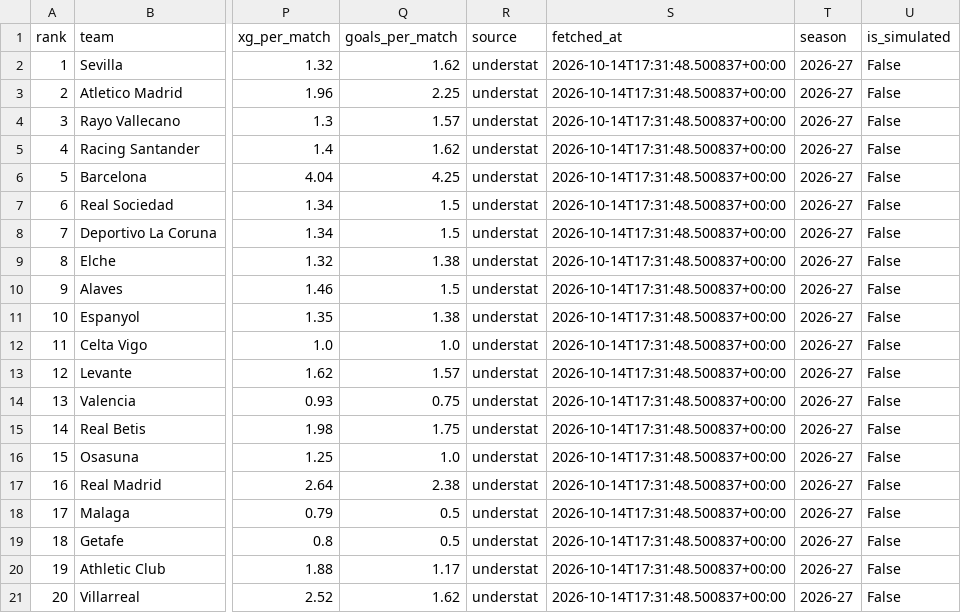
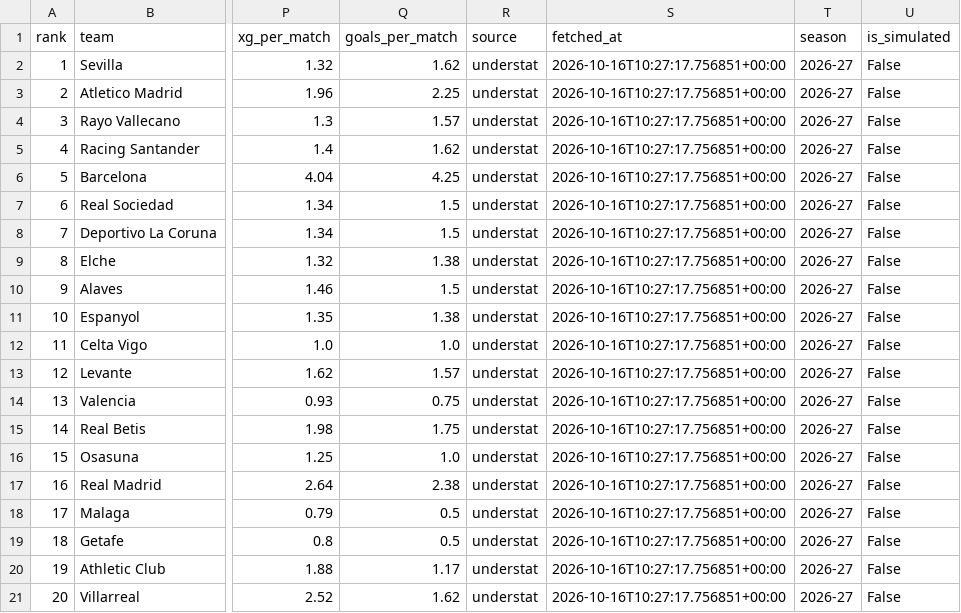
Before and after one commit to pabloperez2203-droid/FootballAnalytics, a CSV file: backend/data/real/equipos_2026-27.csv, drawn as a sheet; only a part is shown, gaps mark what is left out; the diff names each change by its address in the sheet, - before the commit and + after, or states it on an @@ line.

```diff
--- a/backend/data/real/equipos_2026-27.csv
+++ b/backend/data/real/equipos_2026-27.csv
-S2:S21 (fetched_at): 2026-10-14T17:31:48.500837+00:00
+S2:S21 (fetched_at): 2026-10-16T10:27:17.756851+00:00
```
Also changed, not shown: backend/data/real/jugadores_2026-27.csv, 12 other files.
